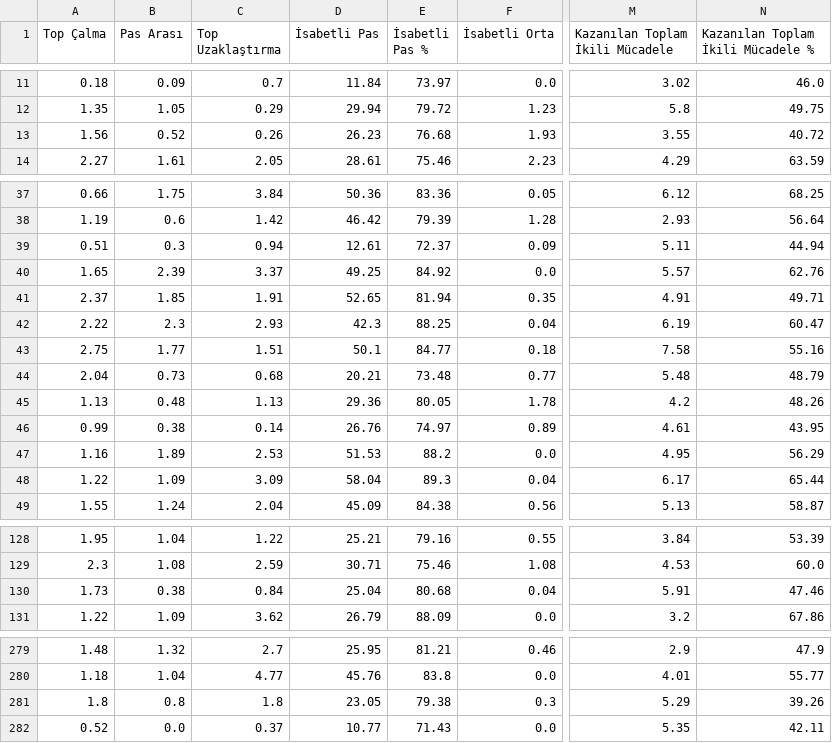
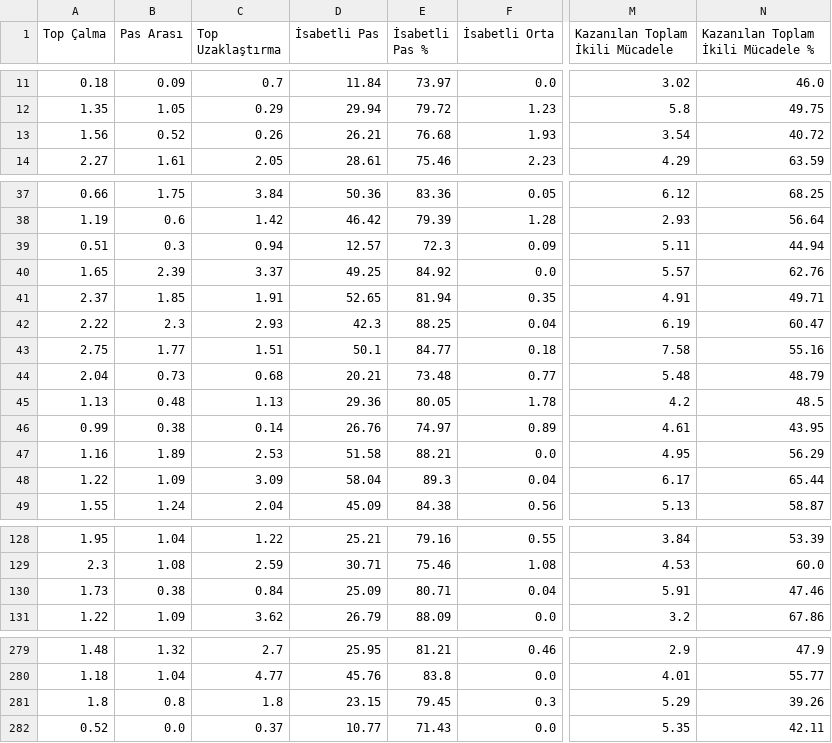
Before and after one commit to scatterradarcsv/csv_scatter_radar_15matches_per90_noPos, a CSV file: defenders.csv, drawn as a sheet; only a part is shown, gaps mark what is left out; the diff covers the shown part only; the diff names each change by its address in the sheet, - before the commit and + after, or states it on an @@ line.

```diff
--- a/defenders.csv
+++ b/defenders.csv
-D13 (İsabetli Pas): 26.23
+D13 (İsabetli Pas): 26.21
-M13 (Kazanılan Toplam İkili Mücadele): 3.55
+M13 (Kazanılan Toplam İkili Mücadele): 3.54
-D39 (İsabetli Pas): 12.61
+D39 (İsabetli Pas): 12.57
-E39 (İsabetli Pas %): 72.37
+E39 (İsabetli Pas %): 72.3
-N45: 48.26
+N45: 48.5
-D47 (İsabetli Pas): 51.53
+D47 (İsabetli Pas): 51.58
-E47 (İsabetli Pas %): 88.2
+E47 (İsabetli Pas %): 88.21
-D130 (İsabetli Pas): 25.04
+D130 (İsabetli Pas): 25.09
-E130 (İsabetli Pas %): 80.68
+E130 (İsabetli Pas %): 80.71
-D281 (İsabetli Pas): 23.05
+D281 (İsabetli Pas): 23.15
-E281 (İsabetli Pas %): 79.38
+E281 (İsabetli Pas %): 79.45
```
Also changed, not shown: 30 edited cells elsewhere in this file.
